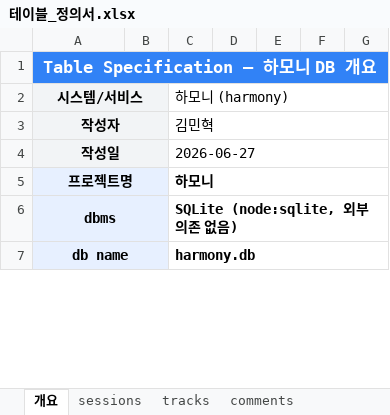
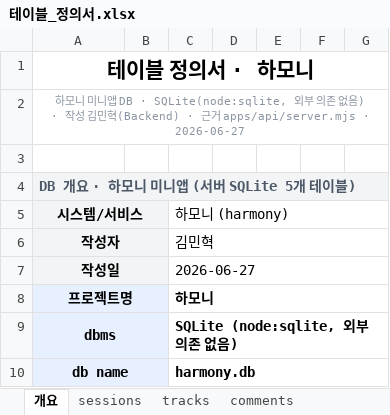
Before and after one commit to Appintos-Harmony/appintoss-meetup, an Excel workbook: 산출물/99_제출파일/테이블_정의서.xlsx, sheet 개요, drawn as a sheet; only a part is shown; values as stored, in another font and other column widths than the file's, no borders; addresses are those after the commit; the diff names each change by its address in the sheet, - before the commit and + after, or states it on an @@ line.

```diff
--- a/산출물/99_제출파일/테이블_정의서.xlsx (sheet 개요)
+++ b/산출물/99_제출파일/테이블_정의서.xlsx (sheet 개요)
+row 1: 테이블 정의서 · 하모니
+row 2: 하모니 미니앱 DB · SQLite(node:sqlite, 외부 의존 없음) · 작성 김민혁(Backend) · 근거 apps/api/server.mjs · 2026-06-27
+row 3: (empty)
@@ column A (시스템/서비스) renumbered in row 4 @@
-A4:G4 fill: #3182F6
+A4:G4 fill: #F2F4F6
@@ A4 text colour: #FFFFFF → #4E5968, text size: smaller, alignment: center → left @@
```
Also changed, not shown: sheet reactions, sheet comment_reports, sheet comments, sheet tracks, sheet sessions.
